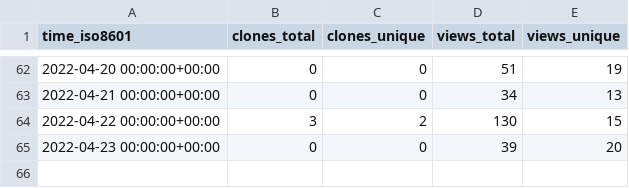
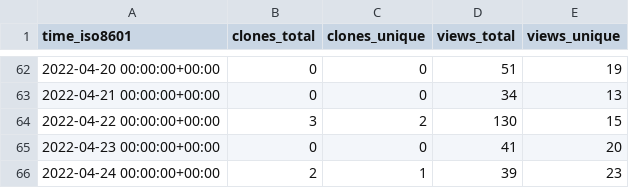
Before and after one commit to Declipsonator/Tweaks-Stats, a CSV file: Declipsonator/Meteor-Tweaks/ghrs-data/views_clones_aggregate.csv, drawn as a sheet; only a part is shown, gaps mark what is left out.

```diff
--- a/Declipsonator/Meteor-Tweaks/ghrs-data/views_clones_aggregate.csv
+++ b/Declipsonator/Meteor-Tweaks/ghrs-data/views_clones_aggregate.csv
@@ -64,2 +64,3 @@ time_iso8601,clones_total,clones_unique,views_total,views_unique
 2022-04-22 00:00:00+00:00,3,2,130,15
-2022-04-23 00:00:00+00:00,0,0,39,20
+2022-04-23 00:00:00+00:00,0,0,41,20
+2022-04-24 00:00:00+00:00,2,1,39,23
```
Also changed, not shown: 1 other file.
